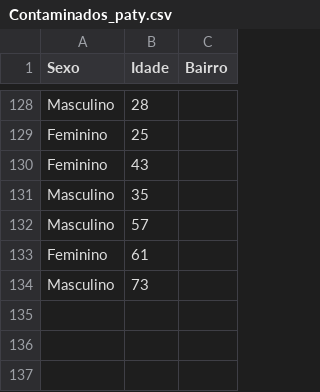
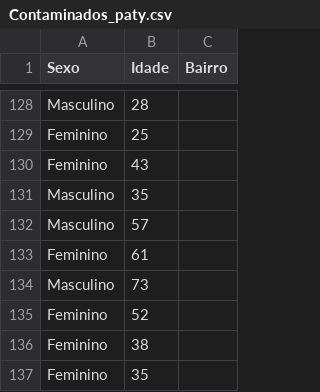
Before and after one commit to fpgdesa/CovidDashboard, a CSV file: dashboard/static/Contaminados_paty.csv, drawn as a sheet; only a part is shown, gaps mark what is left out; the diff names each change by its address in the sheet, - before the commit and + after, or states it on an @@ line.

```diff
--- a/dashboard/static/Contaminados_paty.csv
+++ b/dashboard/static/Contaminados_paty.csv
+row 135: Feminino | 52
+row 136: Feminino | 38
+row 137: Feminino | 35
```
Also changed, not shown: dashboard/static/Dados_paty.csv.
